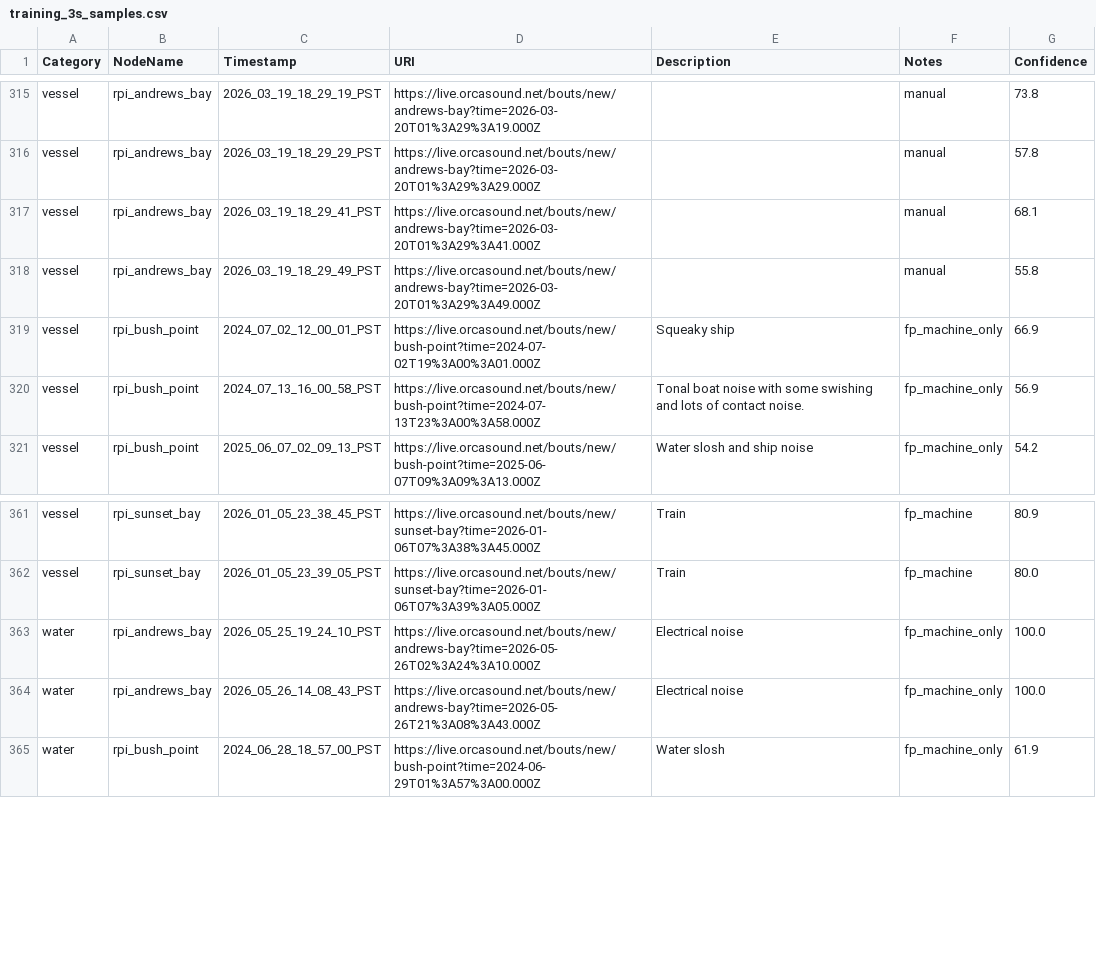
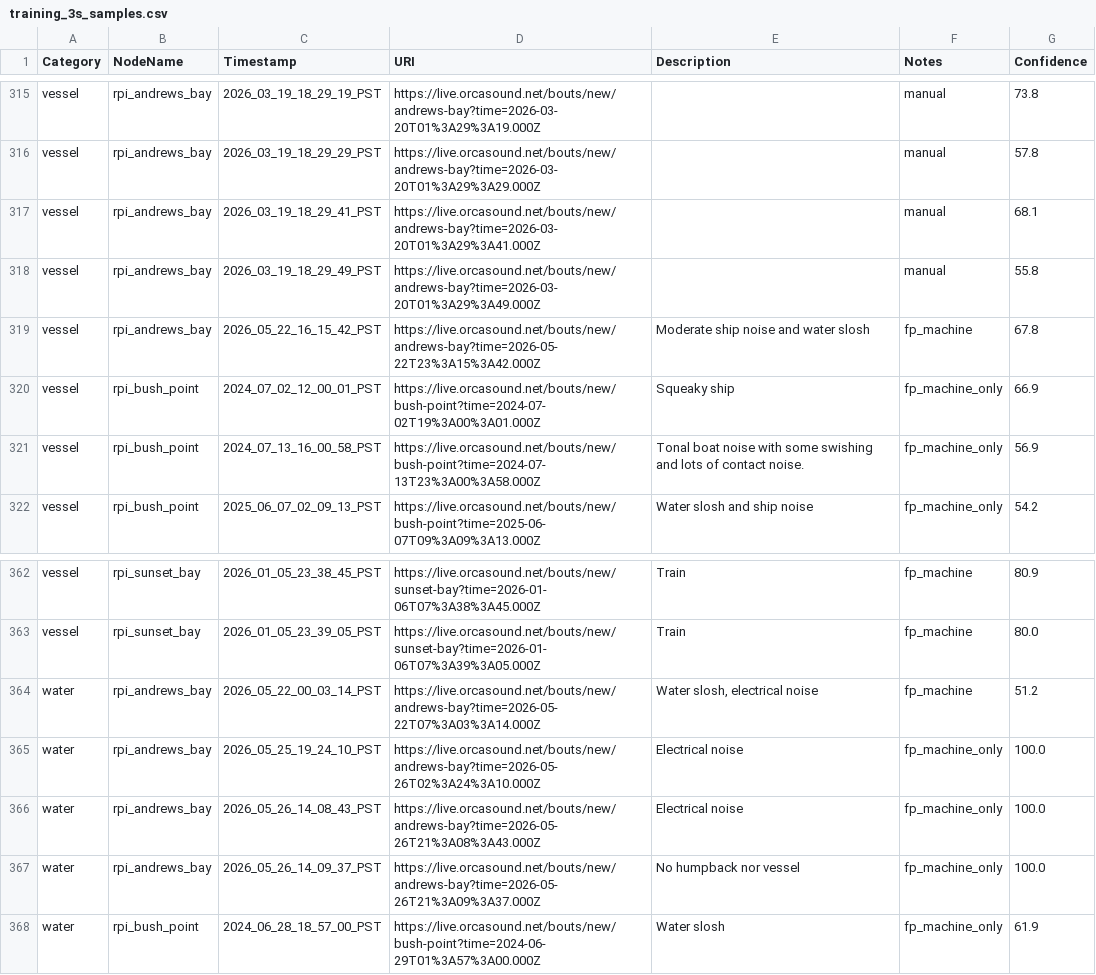
Before and after one commit to aibatchelor22/pods-ai, a CSV file: output/csv/training_3s_samples.csv, drawn as a sheet; only a part is shown, gaps mark what is left out; the diff names each change by its address in the sheet, - before the commit and + after, or states it on an @@ line.

Commit message:
Add a few negative samples that were mis-predicted as humpback (#275)
Signed-off-by: Dave Thaler <dthaler1968@gmail.com>

```diff
--- a/output/csv/training_3s_samples.csv
+++ b/output/csv/training_3s_samples.csv
+row 319: vessel | rpi_andrews_bay | 2026_05_22_16_15_42_PST | https://live.orcasound.net/bouts/new/andrews-bay?time=2026-05-22T23%3A15%3A42.000Z | Moderate ship noise and water slosh | fp_machine | 67.8
+row 364: water | rpi_andrews_bay | 2026_05_22_00_03_14_PST | https://live.orcasound.net/bouts/new/andrews-bay?time=2026-05-22T07%3A03%3A14.000Z | Water slosh, electrical noise | fp_machine | 51.2
+row 367: water | rpi_andrews_bay | 2026_05_26_14_09_37_PST | https://live.orcasound.net/bouts/new/andrews-bay?time=2026-05-26T21%3A09%3A37.000Z | No humpback nor vessel | fp_machine_only | 100.0
```
